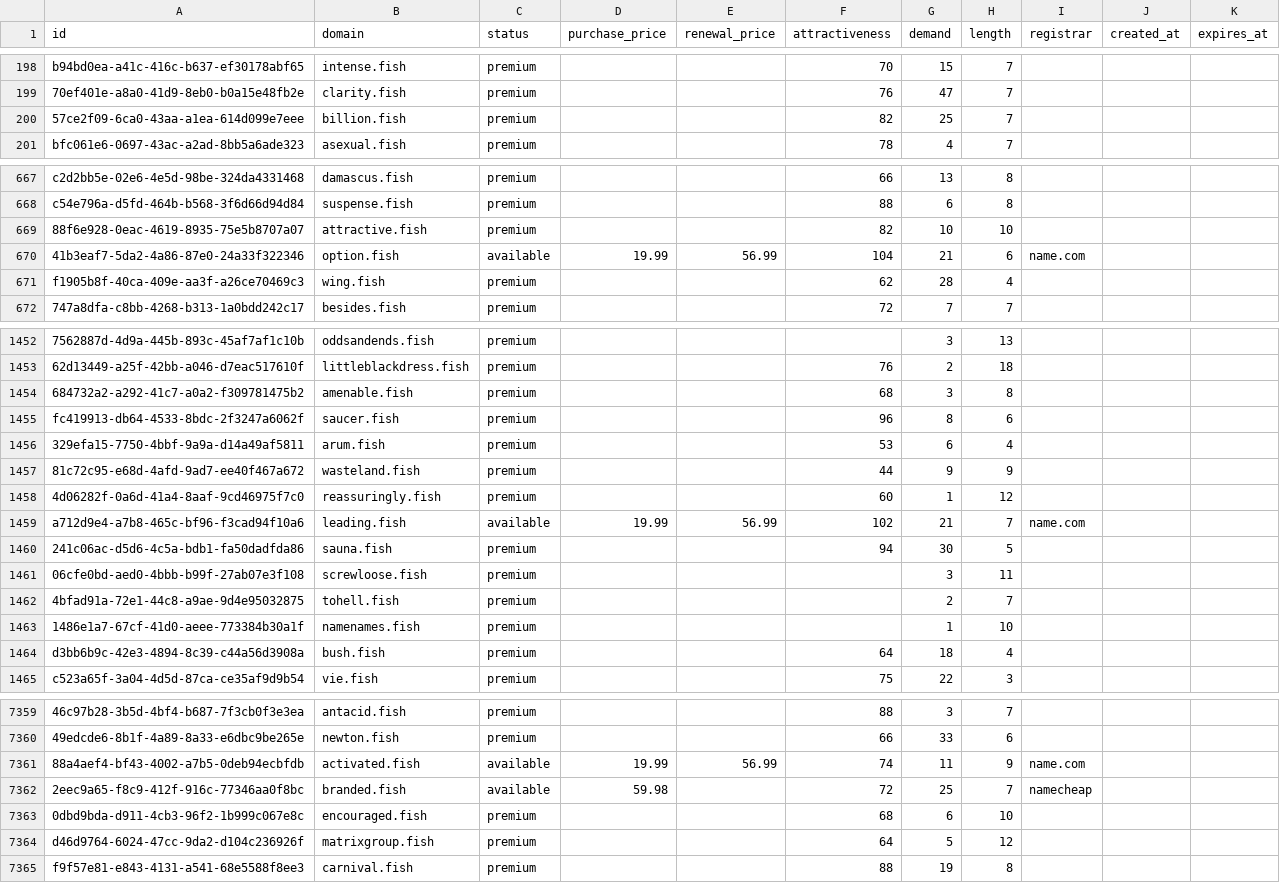
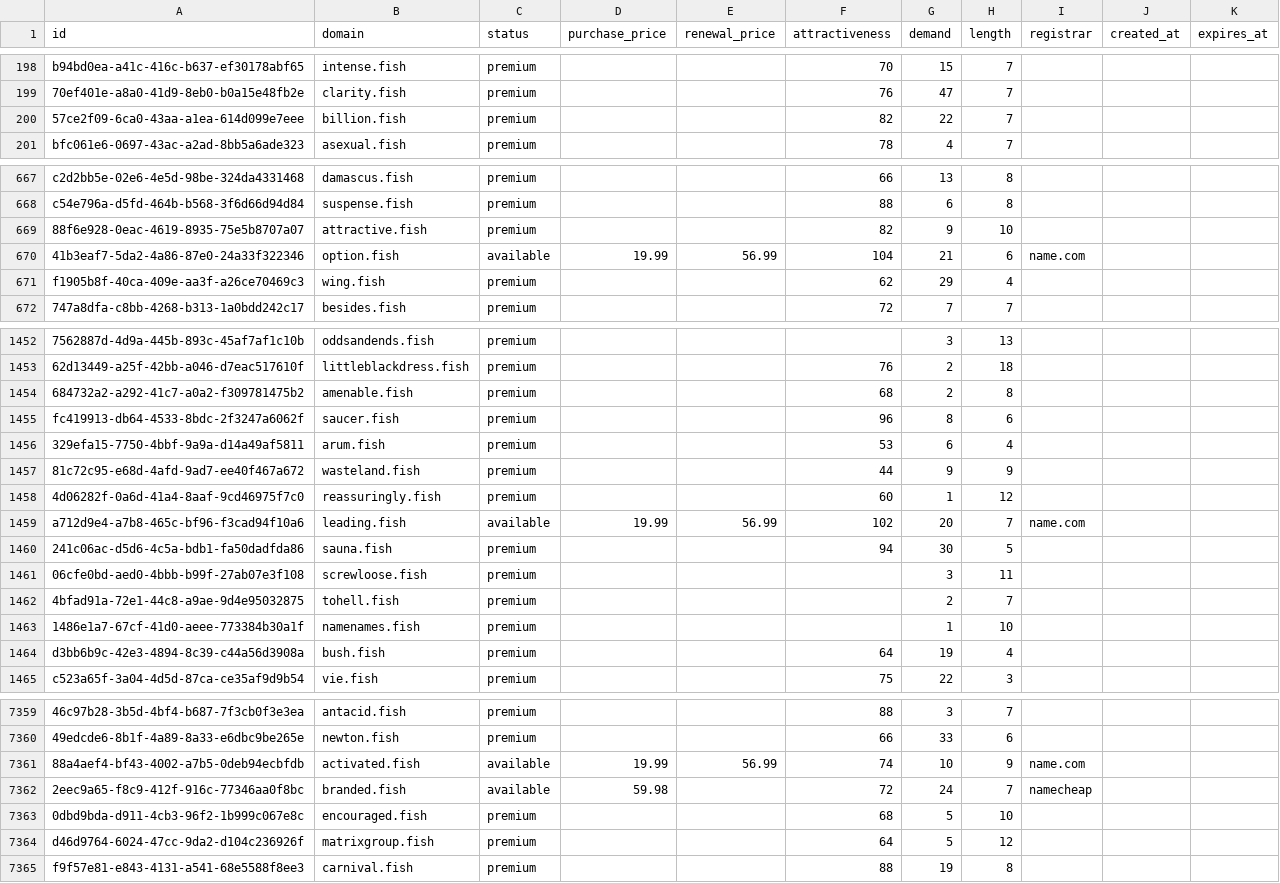
Before and after one commit to UniqueDomains/fish-oneword-domains, a CSV file: fish.csv, drawn as a sheet; only a part is shown, gaps mark what is left out; the diff covers the shown part only; the diff names each change by its address in the sheet, - before the commit and + after, or states it on an @@ line.

Commit message:
Domains update

```diff
--- a/fish.csv
+++ b/fish.csv
-G200 (demand): 25
+G200 (demand): 22
-G669 (demand): 10
+G669 (demand): 9
-G671 (demand): 28
+G671 (demand): 29
-G1454 (demand): 3
+G1454 (demand): 2
-G1459 (demand): 21
+G1459 (demand): 20
-G1464 (demand): 18
+G1464 (demand): 19
-G7361 (demand): 11
+G7361 (demand): 10
-G7362 (demand): 25
+G7362 (demand): 24
-G7363 (demand): 6
+G7363 (demand): 5
```
Also changed, not shown: 173 edited cells elsewhere in this file, 4 other files.
